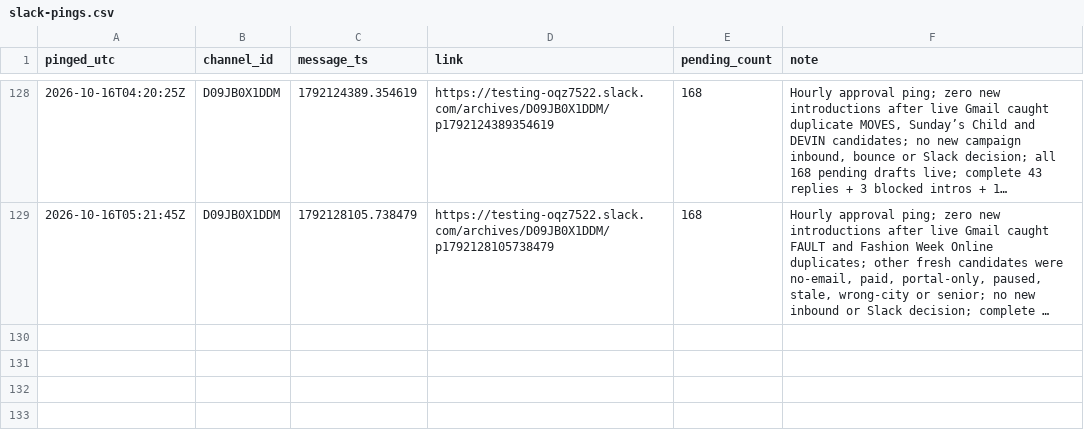
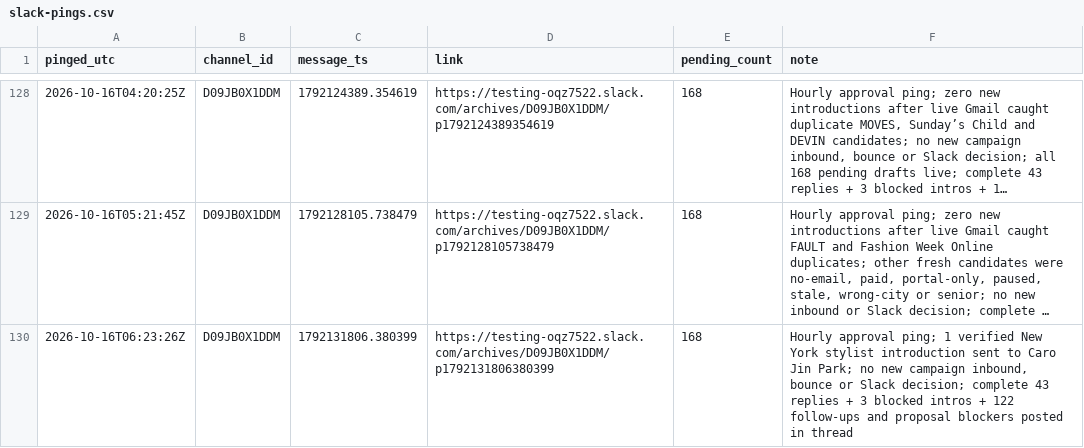
Before and after one commit to aidantorrence2/aidan-modern, a CSV file: marketing/outreach-log/slack-pings.csv, drawn as a sheet; only a part is shown, gaps mark what is left out; long unchanged cells end in …; the diff names each change by its address in the sheet, - before the commit and + after, or states it on an @@ line.

Commit message:
Log 16 Oct 06:23 UTC approval ping

```diff
--- a/marketing/outreach-log/slack-pings.csv
+++ b/marketing/outreach-log/slack-pings.csv
+row 130: 2026-10-16T06:23:26Z | D09JB0X1DDM | 1792131806.380399 | https://testing-oqz7522.slack.com/archives/D09JB0X1DDM/p1792131806380399 | 168 | Hourly approval ping; 1 verified New York stylist introduction sent to Caro Jin Park; no new campaign inbound, bounce or Slack decision; complete 43 replies + 3 blocked intros + 122 follow-ups and proposal blockers posted in thread
```
